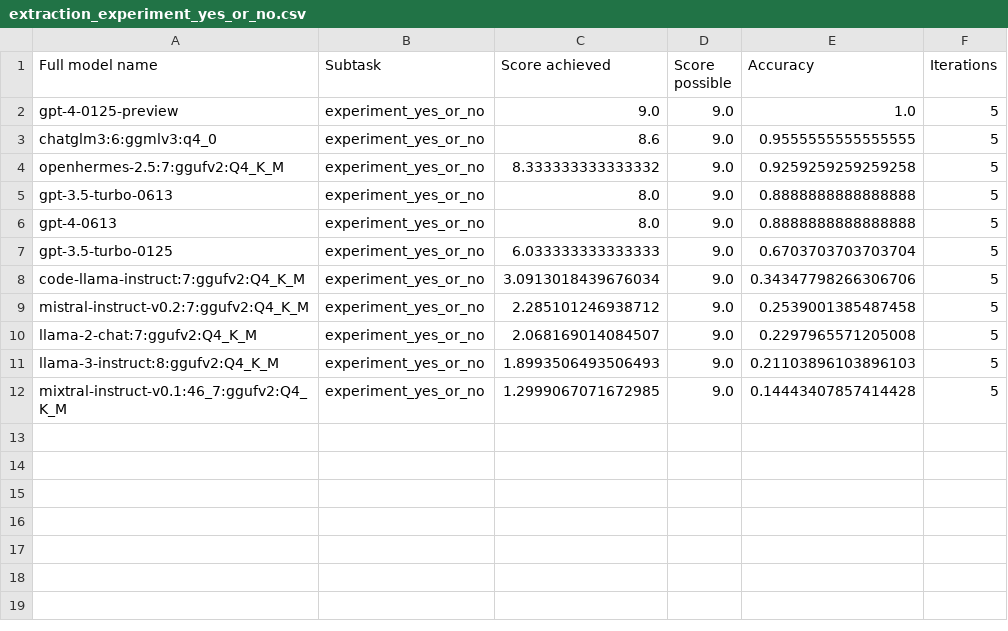
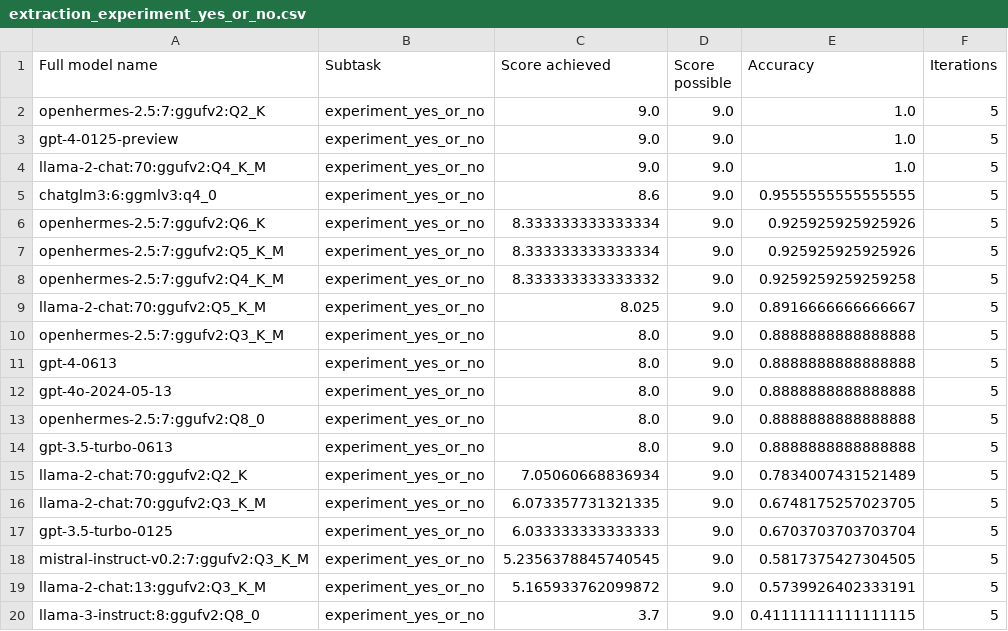
Before and after one commit to biocypher/biochatter, a CSV file: benchmark/results/processed/extraction_experiment_yes_or_no.csv, drawn as a sheet; only a part is shown; the shorter side is filled out with more unchanged rows; the diff covers the shown part only.

Commit message:
run benchmark processing

```diff
--- a/benchmark/results/processed/extraction_experiment_yes_or_no.csv
+++ b/benchmark/results/processed/extraction_experiment_yes_or_no.csv
@@ -1,7 +1,20 @@
 Full model name,Subtask,Score achieved,Score possible,Accuracy,Iterations
+openhermes-2.5:7:ggufv2:Q2_K,experiment_yes_or_no,9.0,9.0,1.0,5
 gpt-4-0125-preview,experiment_yes_or_no,9.0,9.0,1.0,5
+llama-2-chat:70:ggufv2:Q4_K_M,experiment_yes_or_no,9.0,9.0,1.0,5
 chatglm3:6:ggmlv3:q4_0,experiment_yes_or_no,8.6,9.0,0.9555555555555555,5
+openhermes-2.5:7:ggufv2:Q6_K,experiment_yes_or_no,8.333333333333334,9.0,0.925925925925926,5
+openhermes-2.5:7:ggufv2:Q5_K_M,experiment_yes_or_no,8.333333333333334,9.0,0.925925925925926,5
 openhermes-2.5:7:ggufv2:Q4_K_M,experiment_yes_or_no,8.333333333333332,9.0,0.9259259259259258,5
+llama-2-chat:70:ggufv2:Q5_K_M,experiment_yes_or_no,8.025,9.0,0.8916666666666667,5
+openhermes-2.5:7:ggufv2:Q3_K_M,experiment_yes_or_no,8.0,9.0,0.8888888888888888,5
+gpt-4-0613,experiment_yes_or_no,8.0,9.0,0.8888888888888888,5
+gpt-4o-2024-05-13,experiment_yes_or_no,8.0,9.0,0.8888888888888888,5
+openhermes-2.5:7:ggufv2:Q8_0,experiment_yes_or_no,8.0,9.0,0.8888888888888888,5
 gpt-3.5-turbo-0613,experiment_yes_or_no,8.0,9.0,0.8888888888888888,5
-gpt-4-0613,experiment_yes_or_no,8.0,9.0,0.8888888888888888,5
+llama-2-chat:70:ggufv2:Q2_K,experiment_yes_or_no,7.05060668836934,9.0,0.7834007431521489,5
+llama-2-chat:70:ggufv2:Q3_K_M,experiment_yes_or_no,6.073357731321335,9.0,0.6748175257023705,5
 gpt-3.5-turbo-0125,experiment_yes_or_no,6.033333333333333,9.0,0.6703703703703704,5
+mistral-instruct-v0.2:7:ggufv2:Q3_K_M,experiment_yes_or_no,5.2356378845740545,9.0,0.5817375427304505,5
+llama-2-chat:13:ggufv2:Q3_K_M,experiment_yes_or_no,5.165933762099872,9.0,0.5739926402333191,5
+llama-3-instruct:8:ggufv2:Q8_0,experiment_yes_or_no,3.7,9.0,0.41111111111111115,5
```
Also changed, not shown: 18 added rows elsewhere in this file, benchmark/results/processed/extraction_chemical.csv, benchmark/results/processed/extraction_hypothesis.csv, 40 other files.
